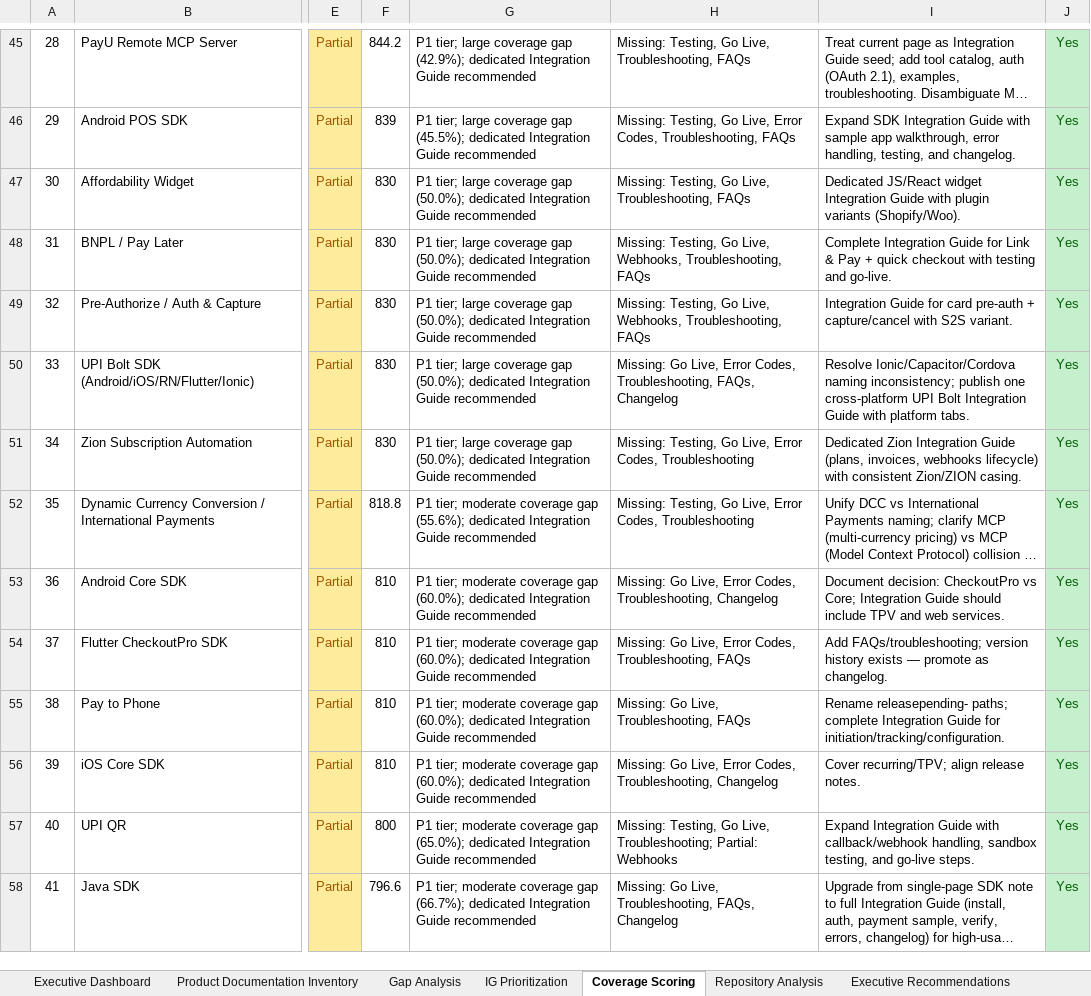
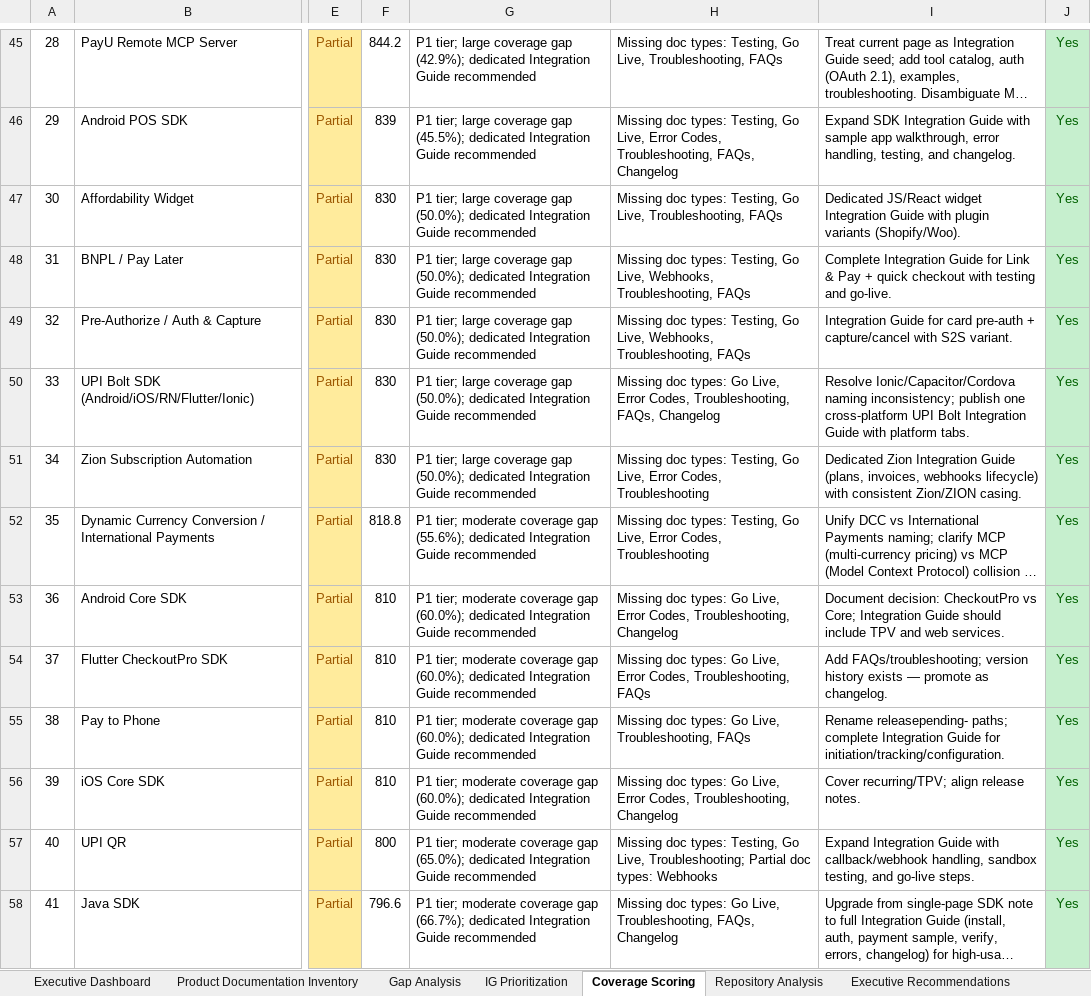
Before and after one commit to payu-india/CMS-Chatbot, an Excel workbook: docs-coverage-tracker/PayU_Product_Documentation_Coverage_Tracker.xlsx, sheet Coverage Scoring, drawn as a sheet; only a part is shown, gaps mark what is left out; long unchanged cells end in …; values as stored, in another font and other column widths than the file's, no borders; the diff covers the shown part only; the diff names each change by its address in the sheet, - before the commit and + after, or states it on an @@ line.

```diff
--- a/docs-coverage-tracker/PayU_Product_Documentation_Coverage_Tracker.xlsx (sheet Coverage Scoring)
+++ b/docs-coverage-tracker/PayU_Product_Documentation_Coverage_Tracker.xlsx (sheet Coverage Scoring)
-H45: Missing: Testing, Go…
+H45: Missing doc types: Testing, Go…
-H46: Missing: Testing, Go Live, Error Codes, Troubleshooting, FAQs
+H46: Missing doc types: Testing, Go Live, Error Codes, Troubleshooting, FAQs, Changelog
-H47: Missing: Testing, Go…
+H47: Missing doc types: Testing, Go…
-H48:H49: Missing: Testing, Go…
+H48:H49: Missing doc types: Testing, Go…
-H50: Missing: Go Live,…
+H50: Missing doc types: Go Live,…
-H51:H52: Missing: Testing, Go…
+H51:H52: Missing doc types: Testing, Go…
-H53: Missing: Go Live,…
+H53: Missing doc types: Go Live,…
-H54: Missing: Go Live,…
+H54: Missing doc types: Go Live,…
-H55: Missing: Go Live, Troubleshooting, FAQs
+H55: Missing doc types: Go Live, Troubleshooting, FAQs
-H56: Missing: Go Live,…
+H56: Missing doc types: Go Live,…
-H57: Missing: Testing, Go Live, Troubleshooting; Partial: Webhooks
+H57: Missing doc types: Testing, Go Live, Troubleshooting; Partial doc types: Webhooks
-H58: Missing: Go Live,…
+H58: Missing doc types: Go Live,…
```
Also changed, not shown: 111 edited cells elsewhere in this sheet, sheet Product Documentation Inventory, sheet Executive Dashboard, sheet Coverage by Category, sheet Repository Analysis, charts or pictures, 1 other file.
